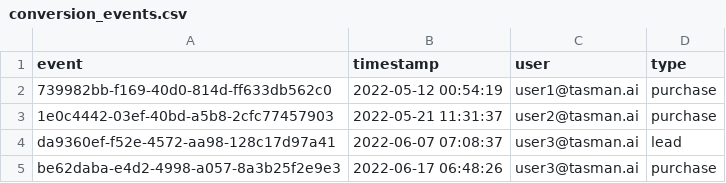
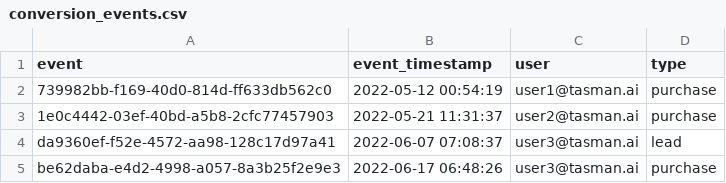
Before and after one commit to TasmanAnalytics/tasman-dbt-mta, a CSV file: integration_tests/data/dummy_data/conversion_events.csv, drawn as a sheet.

Commit message:
🐛 fix hardcoded snowflake notation in int tests

```diff
--- a/integration_tests/data/dummy_data/conversion_events.csv
+++ b/integration_tests/data/dummy_data/conversion_events.csv
@@ -1,2 +1,2 @@
-event,timestamp,user,type
+event,event_timestamp,user,type
 739982bb-f169-40d0-814d-ff633db562c0,2022-05-12 00:54:19,user1@tasman.ai,purchase
```
Also changed, not shown: integration_tests/data/dummy_data/touch_events.csv, 2 other files.
